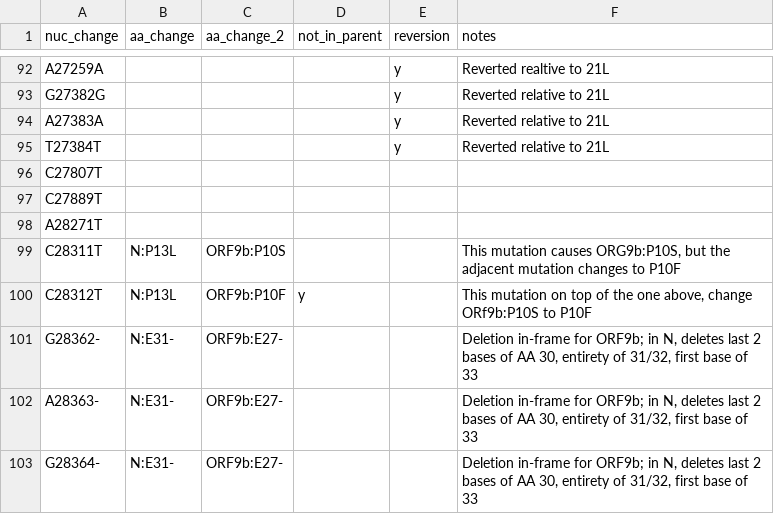
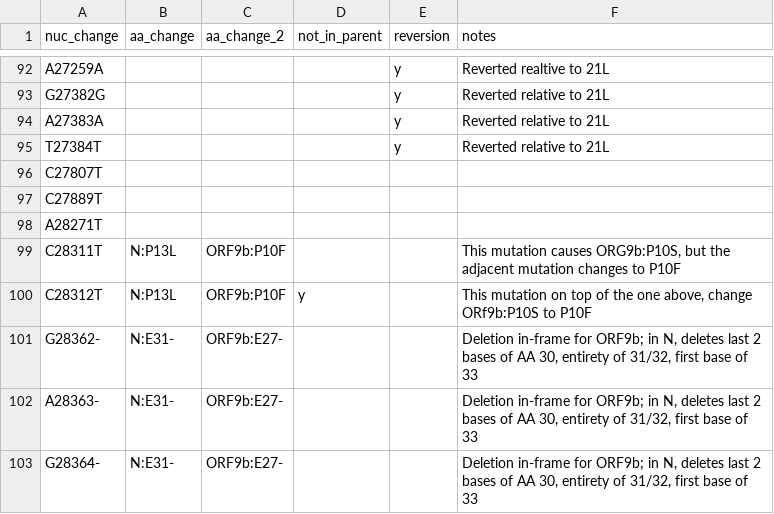
Before and after one commit to hodcroftlab/covariants, a TSV file: defining_mutations/22E.Omicron.tsv, drawn as a sheet; only a part is shown, gaps mark what is left out.

Commit message:
fix P10S to P10F in 22E def muts

```diff
--- a/defining_mutations/22E.Omicron.tsv
+++ b/defining_mutations/22E.Omicron.tsv
@@ -98,3 +98,3 @@ C27889T
 A28271T					
-C28311T	N:P13L	ORF9b:P10S			This mutation causes ORG9b:P10S, but the adjacent mutation changes to P10F
+C28311T	N:P13L	ORF9b:P10F			This mutation causes ORG9b:P10S, but the adjacent mutation changes to P10F
 C28312T	N:P13L	ORF9b:P10F	y		This mutation on top of the one above, change ORf9b:P10S to P10F
```
